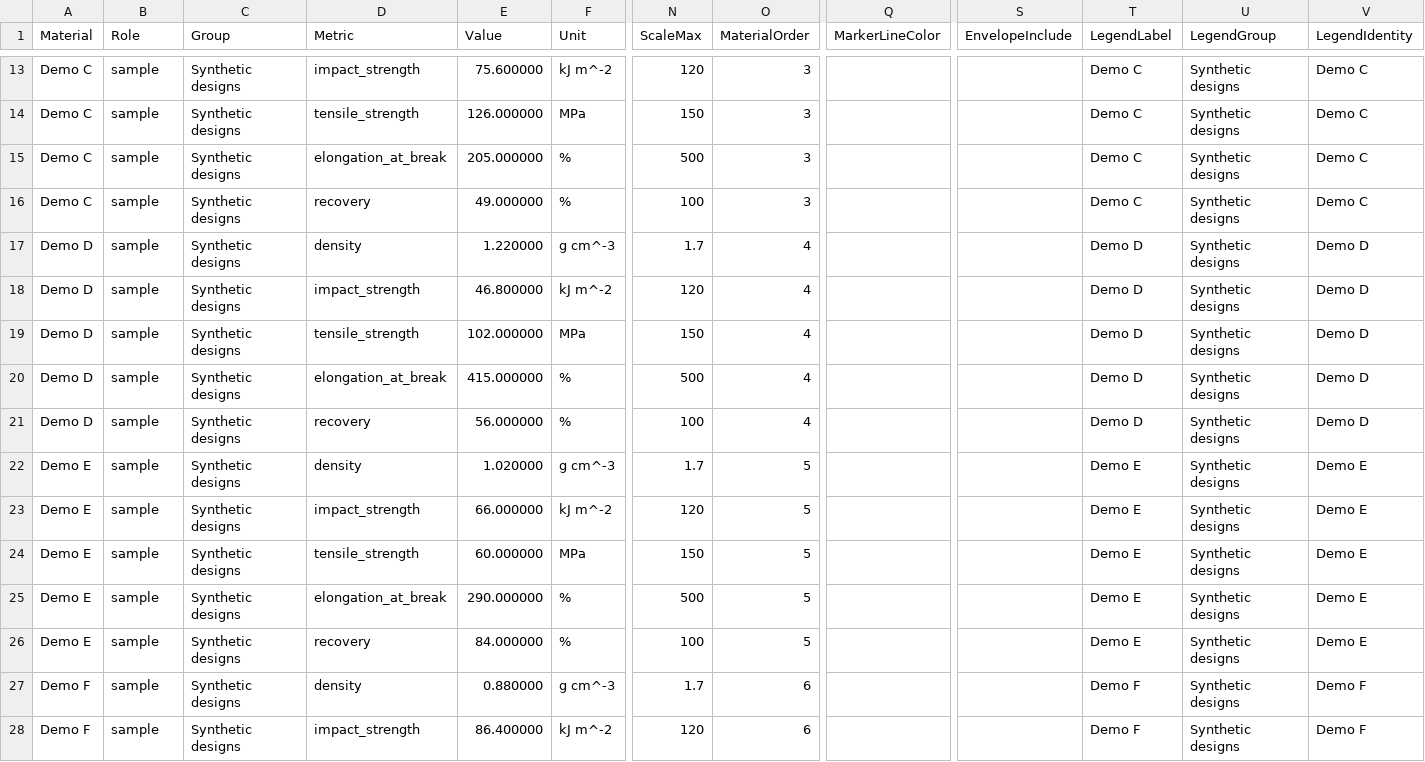
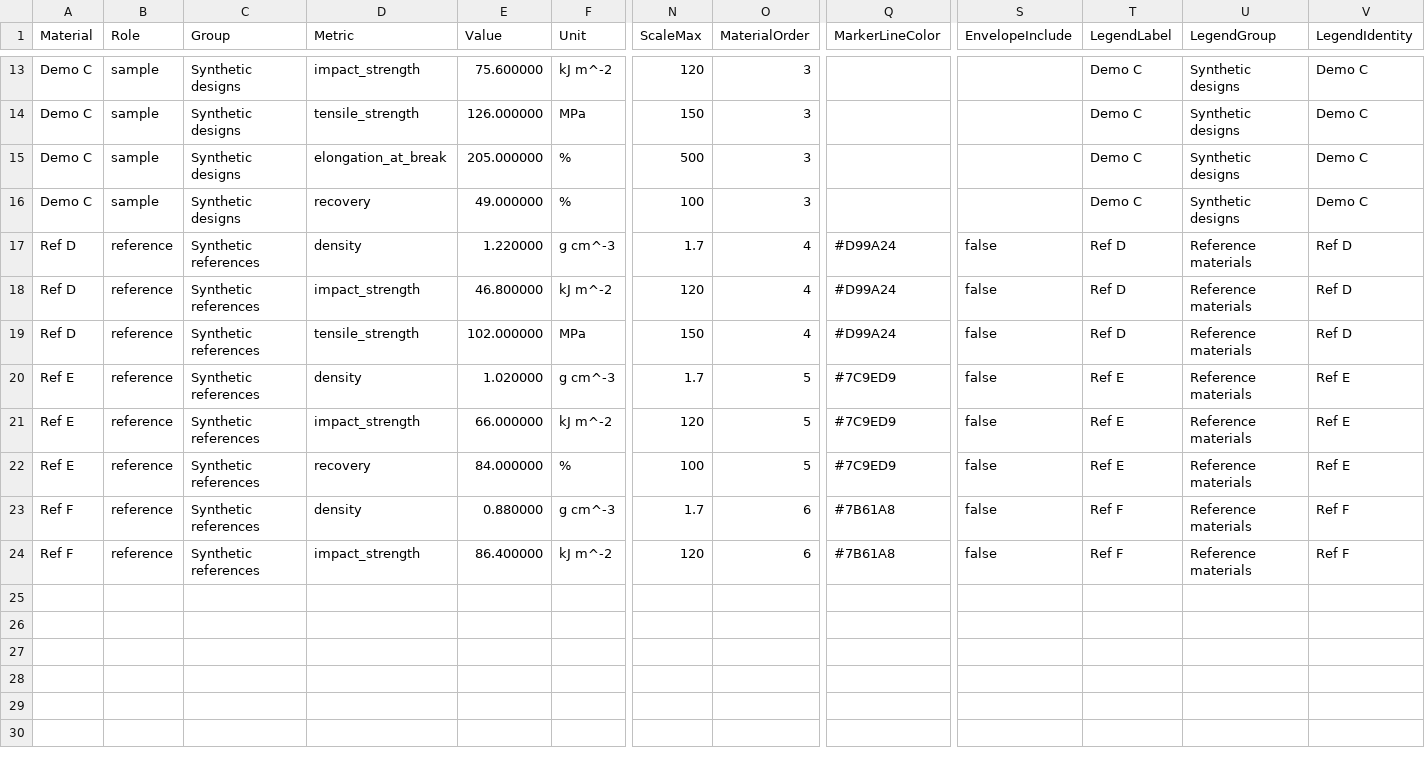
Before and after one commit to tunghsutian-creator/Science-Plot, a CSV file: docs/assets/showcase/v2/performance/performance-radar-rich.csv, drawn as a sheet; only a part is shown, gaps mark what is left out; removed rows and columns are numbered as before the commit, all else as after; rows hold the shown columns only; the diff covers the shown part only; the diff names each change by its address in the sheet, - before the commit and + after, or states it on an @@ line.

```diff
--- a/docs/assets/showcase/v2/performance/performance-radar-rich.csv
+++ b/docs/assets/showcase/v2/performance/performance-radar-rich.csv
-A17:A19 (Material): Demo D
+A17:A19 (Material): Ref D
-B17:B19 (Role): sample
+B17:B19 (Role): reference
-C17:C19 (Group): Synthetic designs
+C17:C19 (Group): Synthetic references
-Q17:Q19 (MarkerLineColor): (empty)
+Q17:Q19 (MarkerLineColor): #D99A24
-S17:S19 (EnvelopeInclude): (empty)
+S17:S19 (EnvelopeInclude): false
-T17:T19 (LegendLabel): Demo D
+T17:T19 (LegendLabel): Ref D
-U17:U19 (LegendGroup): Synthetic designs
+U17:U19 (LegendGroup): Reference materials
-V17:V19 (LegendIdentity): Demo D
+V17:V19 (LegendIdentity): Ref D
-row 20: Demo D | sample | Synthetic designs | elongation_at_break | 415.000000 | % | 500 | 4 |  |  | Demo D | Synthetic designs | Demo D
-row 21: Demo D | sample | Synthetic designs | recovery | 56.000000 | % | 100 | 4 |  |  | Demo D | Synthetic designs | Demo D
-A20:A21 (Material): Demo E
+A20:A21 (Material): Ref E
-B20:B21 (Role): sample
+B20:B21 (Role): reference
-C20:C21 (Group): Synthetic designs
+C20:C21 (Group): Synthetic references
-Q20:Q21 (MarkerLineColor): (empty)
+Q20:Q21 (MarkerLineColor): #7C9ED9
-S20:S21 (EnvelopeInclude): (empty)
+S20:S21 (EnvelopeInclude): false
-T20:T21 (LegendLabel): Demo E
+T20:T21 (LegendLabel): Ref E
-U20:U21 (LegendGroup): Synthetic designs
+U20:U21 (LegendGroup): Reference materials
-V20:V21 (LegendIdentity): Demo E
+V20:V21 (LegendIdentity): Ref E
-row 24: Demo E | sample | Synthetic designs | tensile_strength | 60.000000 | MPa | 150 | 5 |  |  | Demo E | Synthetic designs | Demo E
-row 25: Demo E | sample | Synthetic designs | elongation_at_break | 290.000000 | % | 500 | 5 |  |  | Demo E | Synthetic designs | Demo E
-A22 (Material): Demo E
+A22 (Material): Ref E
-B22:B24 (Role): sample
+B22:B24 (Role): reference
-C22:C24 (Group): Synthetic designs
+C22:C24 (Group): Synthetic references
-Q22 (MarkerLineColor): (empty)
+Q22 (MarkerLineColor): #7C9ED9
-S22:S24 (EnvelopeInclude): (empty)
+S22:S24 (EnvelopeInclude): false
-T22 (LegendLabel): Demo E
+T22 (LegendLabel): Ref E
-U22:U24 (LegendGroup): Synthetic designs
+U22:U24 (LegendGroup): Reference materials
-V22 (LegendIdentity): Demo E
+V22 (LegendIdentity): Ref E
-A23:A24 (Material): Demo F
+A23:A24 (Material): Ref F
-Q23:Q24 (MarkerLineColor): (empty)
+Q23:Q24 (MarkerLineColor): #7B61A8
-T23:T24 (LegendLabel): Demo F
+T23:T24 (LegendLabel): Ref F
-V23:V24 (LegendIdentity): Demo F
+V23:V24 (LegendIdentity): Ref F
```
Also changed, not shown: 3 removed rows elsewhere in this file, docs/assets/showcase/v2/curves/rheology-point-lines.csv, docs/assets/showcase/v2/distributions/data/synthetic-replicate-distributions.csv, 20 other files.
